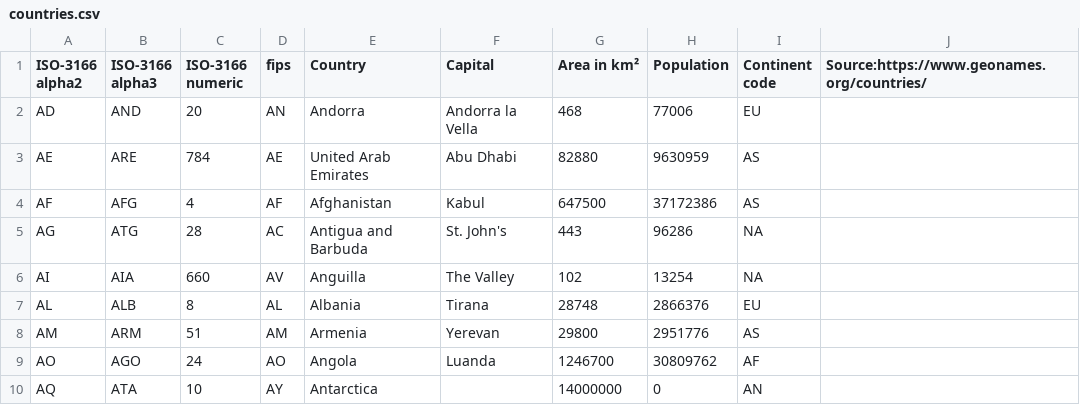
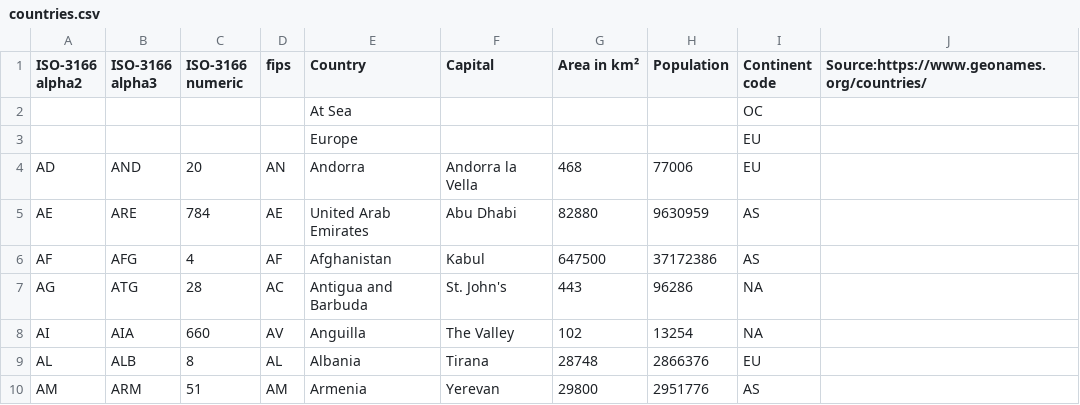
Before and after one commit to tonyfaull/AncestorTable, a CSV file: StaticData/countries.csv (was Static Data/countries.csv), drawn as a sheet; only a part is shown; the shorter side is filled out with more unchanged rows; the diff names each change by its address in the sheet, - before the commit and + after, or states it on an @@ line.

```diff
--- a/Static Data/countries.csv
+++ b/StaticData/countries.csv
+row 2:  |  |  |  | At Sea |  |  |  | OC
+row 3:  |  |  |  | Europe |  |  |  | EU
```
Also changed, not shown: 24 other files.
